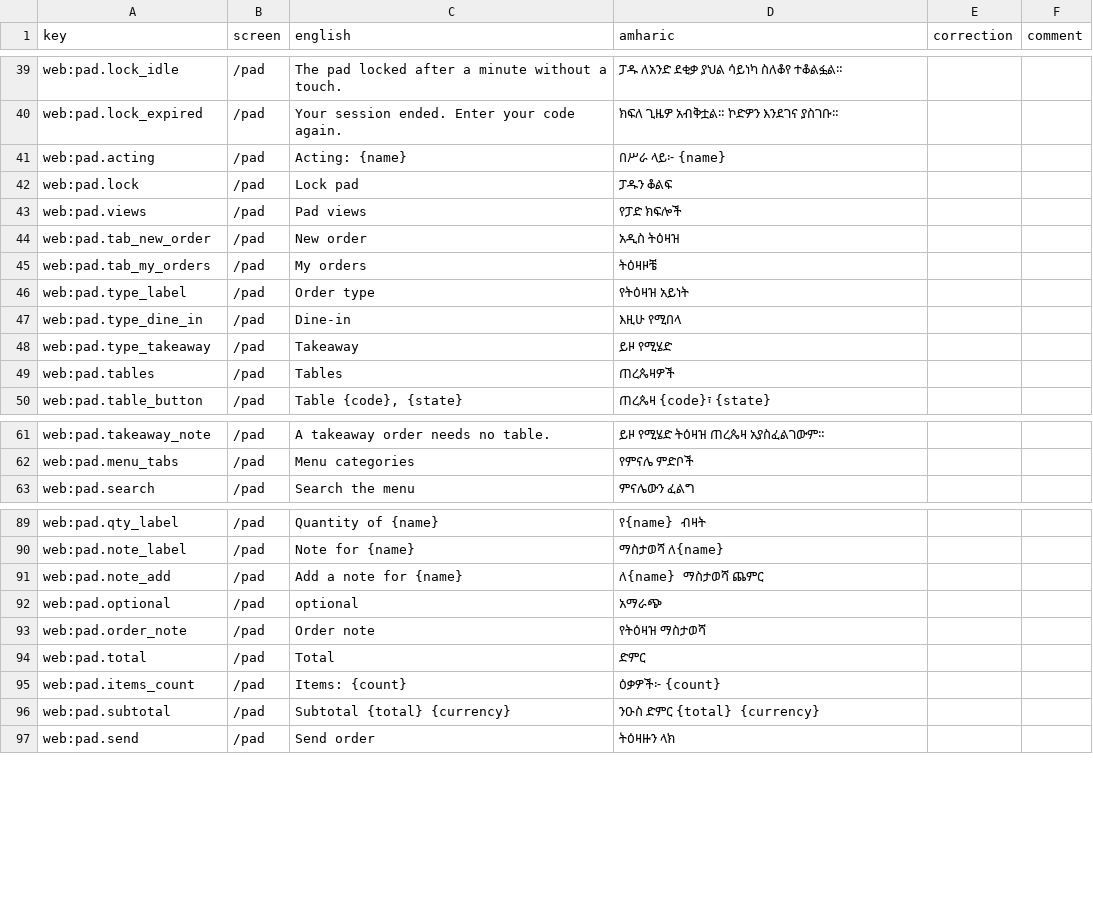
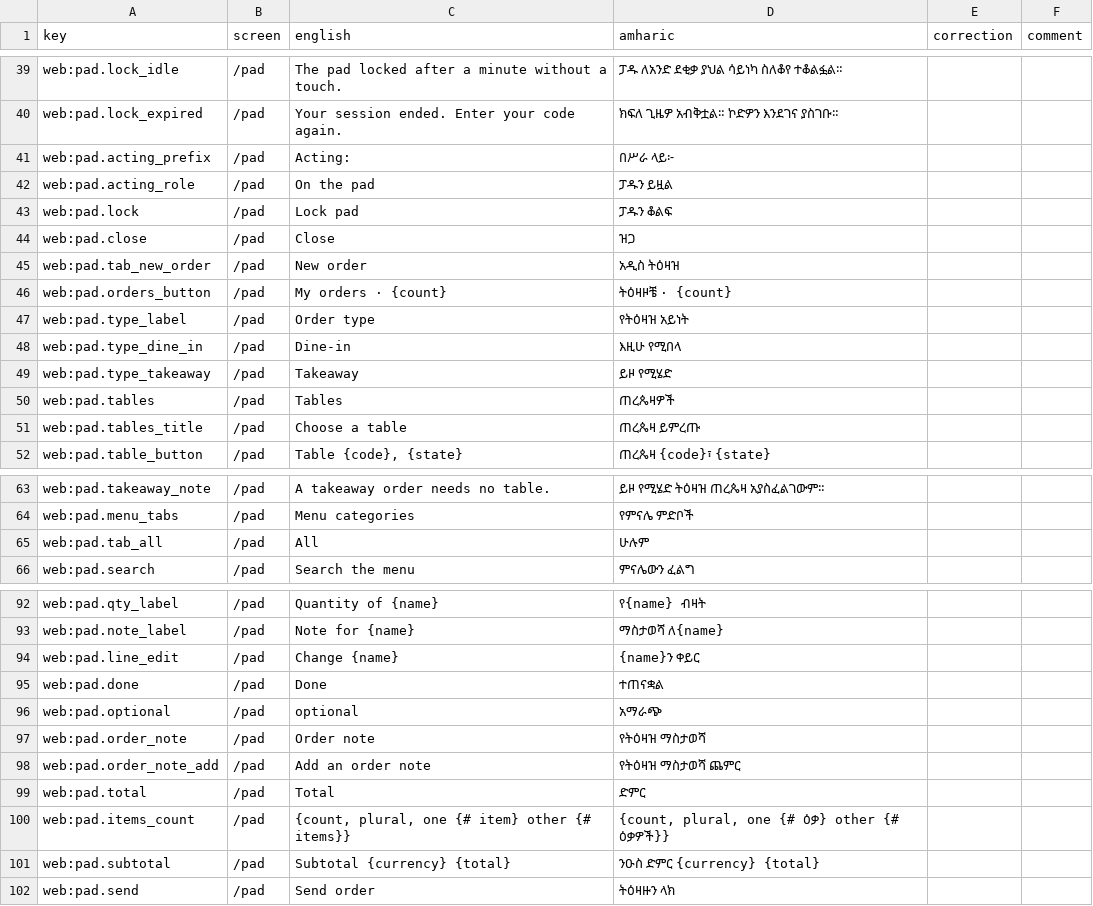
Before and after one commit to obssa/bakery-ops, a CSV file: docs/i18n/am-review.csv, drawn as a sheet; only a part is shown, gaps mark what is left out.

Commit message:
phase-6/web-pad: the pad as the Pad board: tables in a sheet, the top bar's buttons, one-row lines
Ramin compared the live pad with the canvas: it has to be the board, region by region.
- The station top bar carries the pad: its name beside the mark, 'Tables' (the tables
  sheet), 'My orders · N' (a drawer with the waiter's open orders), the chime as an icon
  button (Mute chime / Unmute chime, aria-pressed), the language, and the waiter who has
  the pad with 'On the pad' and 'Lock pad' (the pad account and Sign out come back when it
  locks). No calendar switch or bell on the pad. The strip under the bar is gone.
- The order panel's head is 'NEW ORDER / Table 7 · <Amharic name> / Change'; Change (or the
  top bar's Tables) opens the 'Tables' sheet with dine-in or takeaway and the table grid.
- Lines are one row: thumb, name with note or modifiers, stepper, total; a tap on the name
  opens the line (its note, Remove). Then 'N items', the subtotal, 'ETB 365.00', Send.
- The menu: the search, the chips with 'All' first, the 4-column grid; cards show the
  Amharic name under the English one on the English page and 'ETB 65.00'.
- The fill frame's main never gets shorter than 34rem, so a tall conflict tray makes the
  page scroll instead of crushing the order panel (the e2e-p1 shortfall failure).
Selectors changed, in the same commit: the table buttons are in the 'Tables' dialog
(chooseTable opens it with 'Change'); 'My orders' is a button opening a dialog instead of a
tab (openMyOrders, closeMyOrders); the cart's total reads 'ETB 330.00'.

```diff
--- a/docs/i18n/am-review.csv
+++ b/docs/i18n/am-review.csv
@@ -40,7 +40,8 @@ web:pad.lock_idle,/pad,The pad locked after a minute without a touch.,ፓዱ ለ
 web:pad.lock_expired,/pad,Your session ended. Enter your code again.,ክፍለ ጊዜዎ አብቅቷል። ኮድዎን እንደገና ያስገቡ።,,
-web:pad.acting,/pad,Acting: {name},በሥራ ላይ፦ {name},,
+web:pad.acting_prefix,/pad,Acting:,በሥራ ላይ፦,,
+web:pad.acting_role,/pad,On the pad,ፓዱን ይዟል,,
 web:pad.lock,/pad,Lock pad,ፓዱን ቆልፍ,,
-web:pad.views,/pad,Pad views,የፓድ ክፍሎች,,
+web:pad.close,/pad,Close,ዝጋ,,
 web:pad.tab_new_order,/pad,New order,አዲስ ትዕዛዝ,,
-web:pad.tab_my_orders,/pad,My orders,ትዕዛዞቼ,,
+web:pad.orders_button,/pad,My orders · {count},ትዕዛዞቼ · {count},,
 web:pad.type_label,/pad,Order type,የትዕዛዝ አይነት,,
@@ -49,2 +50,3 @@ web:pad.type_takeaway,/pad,Takeaway,ይዞ የሚሄድ,,
 web:pad.tables,/pad,Tables,ጠረጴዛዎች,,
+web:pad.tables_title,/pad,Choose a table,ጠረጴዛ ይምረጡ,,
 web:pad.table_button,/pad,"Table {code}, {state}",ጠረጴዛ {code}፣ {state},,
@@ -62,2 +64,3 @@ web:pad.takeaway_note,/pad,A takeaway order needs no table.,ይዞ የሚሄድ
 web:pad.menu_tabs,/pad,Menu categories,የምናሌ ምድቦች,,
+web:pad.tab_all,/pad,All,ሁሉም,,
 web:pad.search,/pad,Search the menu,ምናሌውን ፈልግ,,
@@ -90,8 +93,10 @@ web:pad.qty_label,/pad,Quantity of {name},የ{name} ብዛት,,
 web:pad.note_label,/pad,Note for {name},ማስታወሻ ለ{name},,
-web:pad.note_add,/pad,Add a note for {name},ለ{name} ማስታወሻ ጨምር,,
+web:pad.line_edit,/pad,Change {name},{name}ን ቀይር,,
+web:pad.done,/pad,Done,ተጠናቋል,,
 web:pad.optional,/pad,optional,አማራጭ,,
 web:pad.order_note,/pad,Order note,የትዕዛዝ ማስታወሻ,,
+web:pad.order_note_add,/pad,Add an order note,የትዕዛዝ ማስታወሻ ጨምር,,
 web:pad.total,/pad,Total,ድምር,,
-web:pad.items_count,/pad,Items: {count},ዕቃዎች፦ {count},,
-web:pad.subtotal,/pad,Subtotal {total} {currency},ንዑስ ድምር {total} {currency},,
+web:pad.items_count,/pad,"{count, plural, one {# item} other {# items}}","{count, plural, one {# ዕቃ} other {# ዕቃዎች}}",,
+web:pad.subtotal,/pad,Subtotal {currency} {total},ንዑስ ድምር {currency} {total},,
 web:pad.send,/pad,Send order,ትዕዛዙን ላክ,,
```
Also changed, not shown: 19 other files.
